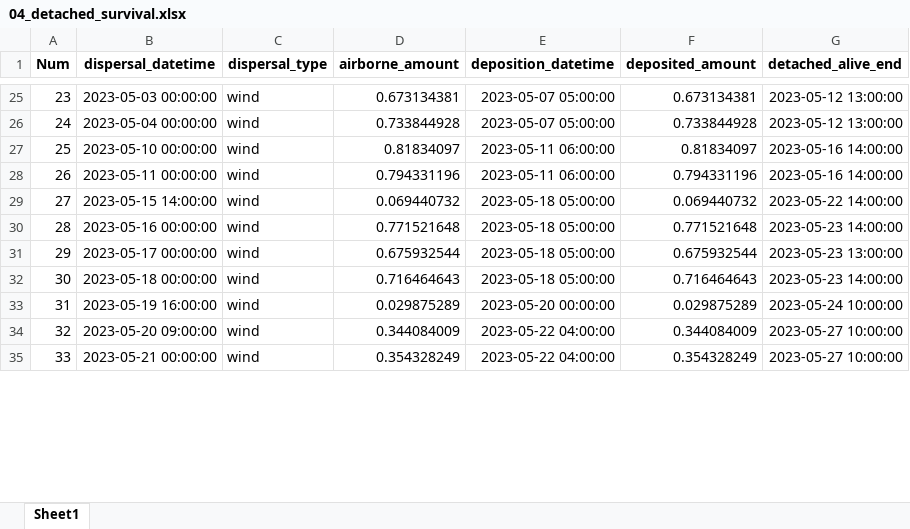
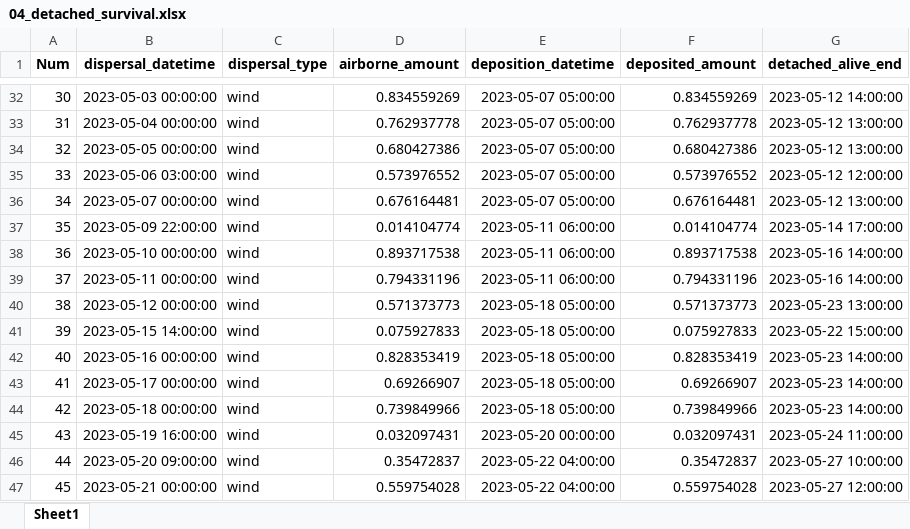
Before and after one commit to YAOLJ077/dm_first_inf, an Excel workbook: result/first_infection_DA_2023/04_detached_survival.xlsx, sheet Sheet1, drawn as a sheet; only a part is shown, gaps mark what is left out; values as stored, in another font and other column widths than the file's, no borders; addresses are those after the commit; the diff covers the shown part only; the diff names each change by its address in the sheet, - before the commit and + after, or states it on an @@ line.

```diff
--- a/result/first_infection_DA_2023/04_detached_survival.xlsx (sheet Sheet1)
+++ b/result/first_infection_DA_2023/04_detached_survival.xlsx (sheet Sheet1)
@@ column A (Num) renumbered between rows 5 and 186 @@
-D32 (airborne_amount): 0.673134381
+D32 (airborne_amount): 0.834559269
-F32 (deposited_amount): 0.673134381
+F32 (deposited_amount): 0.834559269
-G32 (detached_alive_end): 2023-05-12 13:00:00
+G32 (detached_alive_end): 2023-05-12 14:00:00
-D33 (airborne_amount): 0.733844928
+D33 (airborne_amount): 0.762937778
-F33 (deposited_amount): 0.733844928
+F33 (deposited_amount): 0.762937778
+row 34: 32 | 2023-05-05 00:00:00 | wind | 0.680427386 | 2023-05-07 05:00:00 | 0.680427386 | 2023-05-12 13:00:00
+row 35: 33 | 2023-05-06 03:00:00 | wind | 0.573976552 | 2023-05-07 05:00:00 | 0.573976552 | 2023-05-12 12:00:00
+row 36: 34 | 2023-05-07 00:00:00 | wind | 0.676164481 | 2023-05-07 05:00:00 | 0.676164481 | 2023-05-12 13:00:00
+row 37: 35 | 2023-05-09 22:00:00 | wind | 0.014104774 | 2023-05-11 06:00:00 | 0.014104774 | 2023-05-14 17:00:00
-D38 (airborne_amount): 0.81834097
+D38 (airborne_amount): 0.893717538
-F38 (deposited_amount): 0.81834097
+F38 (deposited_amount): 0.893717538
+row 40: 38 | 2023-05-12 00:00:00 | wind | 0.571373773 | 2023-05-18 05:00:00 | 0.571373773 | 2023-05-23 13:00:00
-D41 (airborne_amount): 0.069440732
+D41 (airborne_amount): 0.075927833
-F41 (deposited_amount): 0.069440732
+F41 (deposited_amount): 0.075927833
-G41 (detached_alive_end): 2023-05-22 14:00:00
+G41 (detached_alive_end): 2023-05-22 15:00:00
-D42 (airborne_amount): 0.771521648
+D42 (airborne_amount): 0.828353419
-F42 (deposited_amount): 0.771521648
+F42 (deposited_amount): 0.828353419
-D43 (airborne_amount): 0.675932544
+D43 (airborne_amount): 0.69266907
-F43 (deposited_amount): 0.675932544
+F43 (deposited_amount): 0.69266907
-G43 (detached_alive_end): 2023-05-23 13:00:00
+G43 (detached_alive_end): 2023-05-23 14:00:00
-D44 (airborne_amount): 0.716464643
+D44 (airborne_amount): 0.739849966
-F44 (deposited_amount): 0.716464643
+F44 (deposited_amount): 0.739849966
-D45 (airborne_amount): 0.029875289
+D45 (airborne_amount): 0.032097431
-F45 (deposited_amount): 0.029875289
+F45 (deposited_amount): 0.032097431
-G45 (detached_alive_end): 2023-05-24 10:00:00
+G45 (detached_alive_end): 2023-05-24 11:00:00
-D46 (airborne_amount): 0.344084009
+D46 (airborne_amount): 0.35472837
-F46 (deposited_amount): 0.344084009
+F46 (deposited_amount): 0.35472837
-D47 (airborne_amount): 0.354328249
+D47 (airborne_amount): 0.559754028
-F47 (deposited_amount): 0.354328249
+F47 (deposited_amount): 0.559754028
-G47 (detached_alive_end): 2023-05-27 10:00:00
+G47 (detached_alive_end): 2023-05-27 12:00:00
```
Also changed, not shown: 41 added rows and 282 edited cells elsewhere in this sheet, result/first_infection_DA_2023/01_attached_inventory.xlsx, result/first_infection_DA_2023/02_dispersal_cohorts.xlsx, 7 other files.
